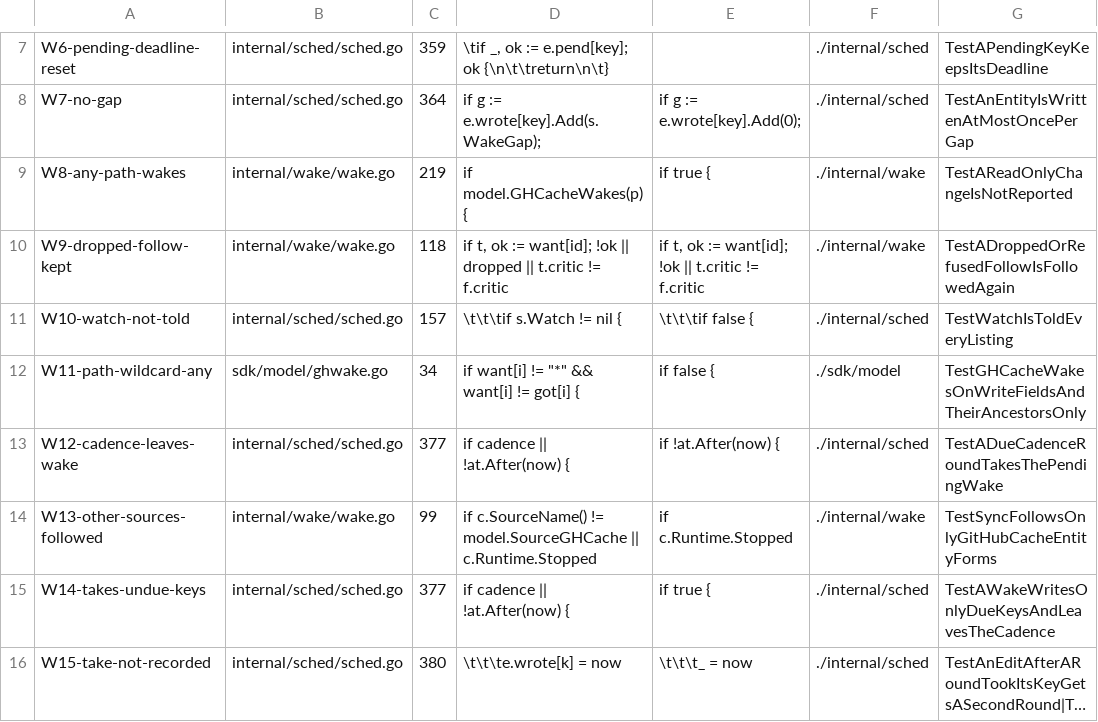
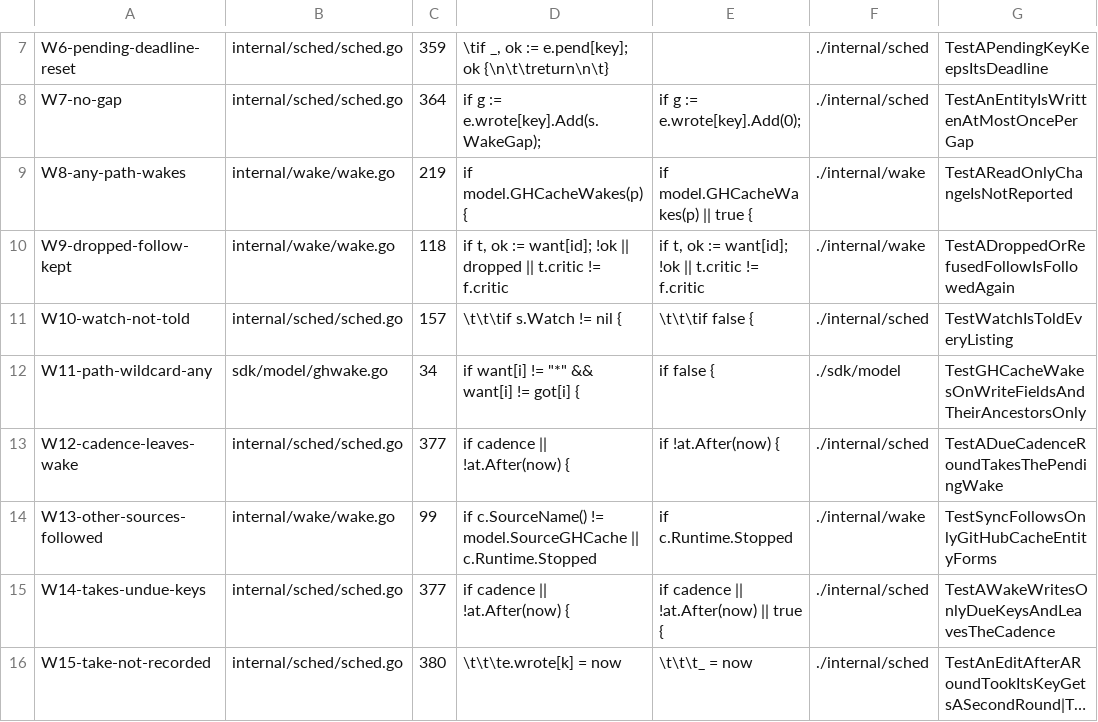
Before and after one commit to jack-work/ebac, a TSV file: scripts/mutants-wake.tsv, drawn as a sheet; only a part is shown, gaps mark what is left out; long unchanged cells end in …; the diff names each change by its address in the sheet, - before the commit and + after, or states it on an @@ line.

Commit message:
mutants-wake: W8 and W14 keep their loop variables used (they did not compile after the r2 fixes)

```diff
--- a/scripts/mutants-wake.tsv
+++ b/scripts/mutants-wake.tsv
-E9: if true {
+E9: if model.GHCacheWakes(p) || true {
-E15: if true {
+E15: if cadence || !at.After(now) || true {
```
